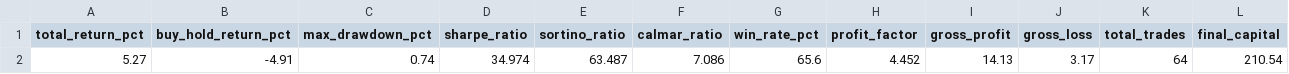
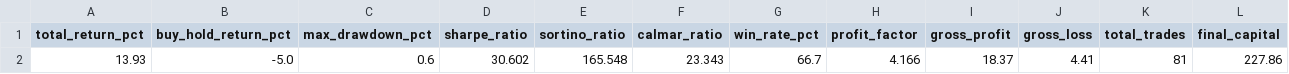
Before and after one commit to starkasticguy/GRID_EXECUTE, a CSV file: data/output/ETHUSDT_summary.csv, drawn as a sheet; only a part is shown; removed rows and columns are numbered as before the commit, all else as after; rows hold the shown columns only; the diff names each change by its address in the sheet, - before the commit and + after, or states it on an @@ line.

```diff
--- a/data/output/ETHUSDT_summary.csv
+++ b/data/output/ETHUSDT_summary.csv
-row 2: 5.27 | -4.91 | 0.74 | 34.974 | 63.487 | 7.086 | 65.6 | 4.452 | 14.13 | 3.17 | 64 | 210.54
+row 2: 13.93 | -5.0 | 0.6 | 30.602 | 165.548 | 23.343 | 66.7 | 4.166 | 18.37 | 4.41 | 81 | 227.86
```
Also changed, not shown: data/output/ETHUSDT_raw_trades.csv, data/output/ETHUSDT_trade_log.csv, 16 other files.
